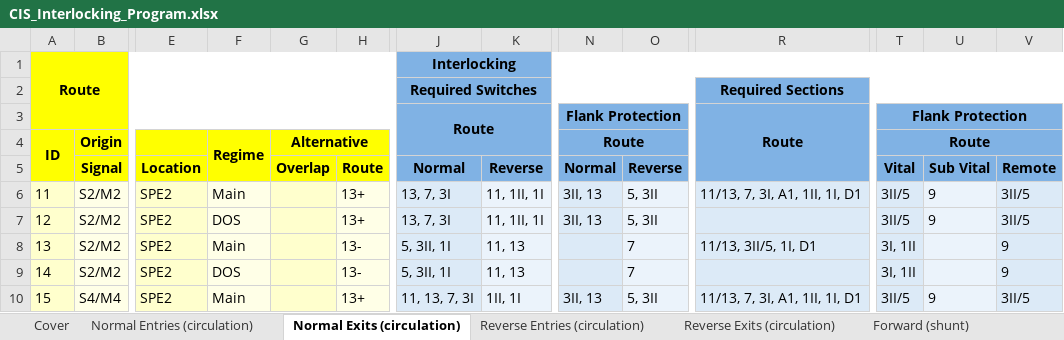
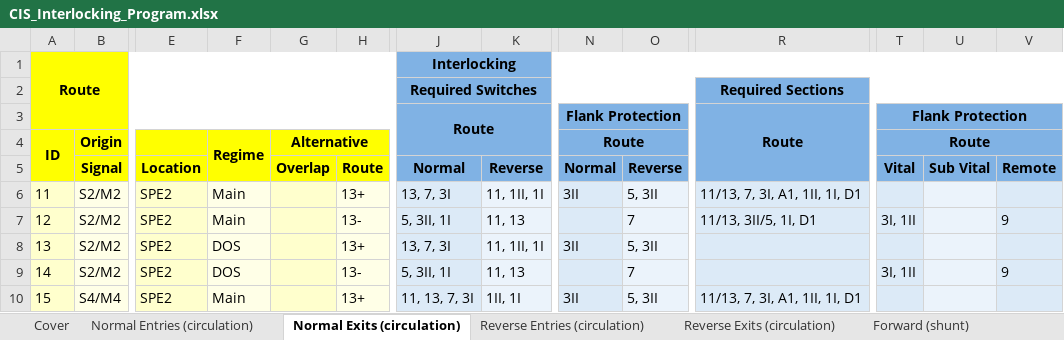
Before and after one commit to 7diogo-luis/ZIRCON, an Excel workbook: stations/output/CIS_Interlocking_Program.xlsx, sheet Normal Exits (circulation), drawn as a sheet; only a part is shown, gaps mark what is left out; values as stored, in another font and other column widths than the file's, no borders; the diff covers the shown part only; the diff names each change by its address in the sheet, - before the commit and + after, or states it on an @@ line.

```diff
--- a/stations/output/CIS_Interlocking_Program.xlsx (sheet Normal Exits (circulation))
+++ b/stations/output/CIS_Interlocking_Program.xlsx (sheet Normal Exits (circulation))
-N6 (Route): 3II, 13
+N6 (Route): 3II
-T6 (Route): 3II/5
+T6 (Route): (empty)
-U6:U7: 9
+U6:U7: (empty)
-V6: 3II/5
+V6: (empty)
-F7 (Regime): DOS
+F7 (Regime): Main
-H7: 13+
+H7: 13-
-J7: 13, 7, 3I
+J7: 5, 3II, 1I
-K7: 11, 1II, 1I
+K7: 11, 13
-N7 (Route): 3II, 13
+N7 (Route): (empty)
-O7: 5, 3II
+O7: 7
-R7: (empty)
+R7: 11/13, 3II/5, 1I, D1
-T7 (Route): 3II/5
+T7 (Route): 3I, 1II
-V7: 3II/5
+V7: 9
-F8 (Regime): Main
+F8 (Regime): DOS
-H8: 13-
+H8: 13+
-J8: 5, 3II, 1I
+J8: 13, 7, 3I
-K8: 11, 13
+K8: 11, 1II, 1I
-N8 (Route): (empty)
+N8 (Route): 3II
-O8: 7
+O8: 5, 3II
-R8: 11/13, 3II/5, 1I, D1
+R8: (empty)
-T8 (Route): 3I, 1II
+T8 (Route): (empty)
-V8: 9
+V8: (empty)
-N10 (Route): 3II, 13
+N10 (Route): 3II
-T10 (Route): 3II/5
+T10 (Route): (empty)
-U10: 9
+U10: (empty)
-V10: 3II/5
+V10: (empty)
```
Also changed, not shown: 59 edited cells elsewhere in this sheet, sheet Reverse Entries (circulation), sheet Forward (shunt), sheet Reverse Exits (circulation), sheet Normal Entries (circulation), sheet Backward (shunt), sheet Cover, 1 other file.
